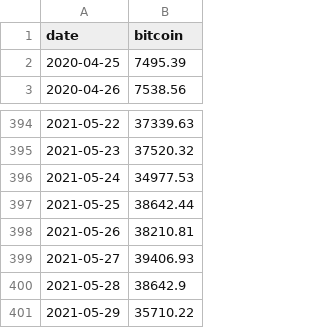
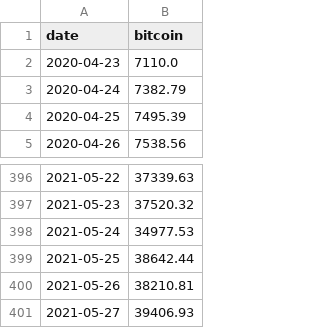
Before and after one commit to Jerzy9/Crypto_predictor, a CSV file: crypto.csv, drawn as a sheet; only a part is shown, gaps mark what is left out.

Commit message:
old .csv

```diff
--- a/crypto.csv
+++ b/crypto.csv
@@ -1,2 +1,4 @@
 date,bitcoin
+2020-04-23,7110.0
+2020-04-24,7382.79
 2020-04-25,7495.39
@@ -399,3 +401 @@ date,bitcoin
 2021-05-27,39406.93
-2021-05-28,38642.9
-2021-05-29,35710.22
```
